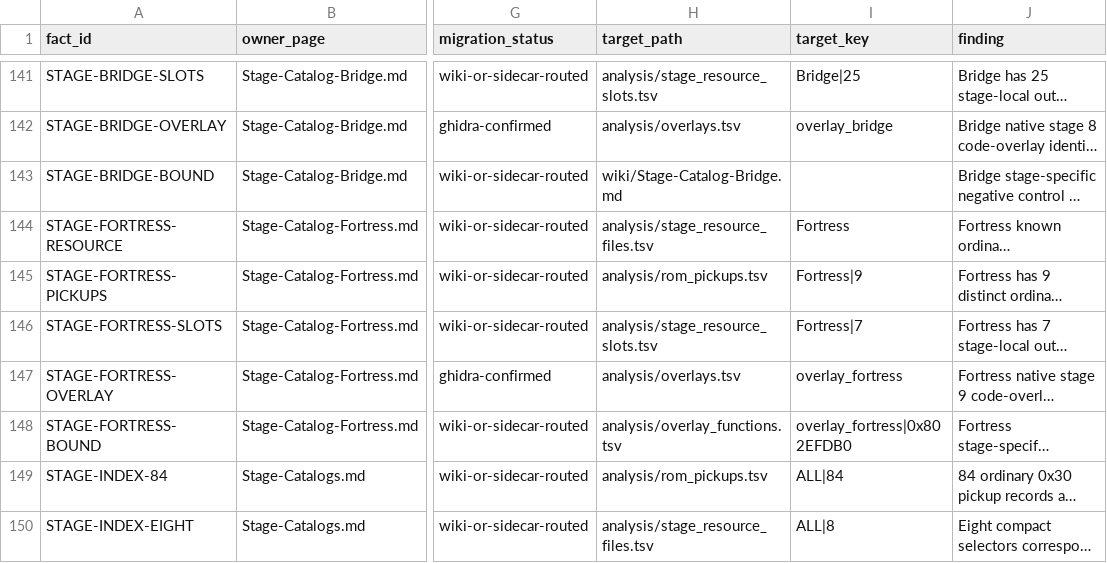
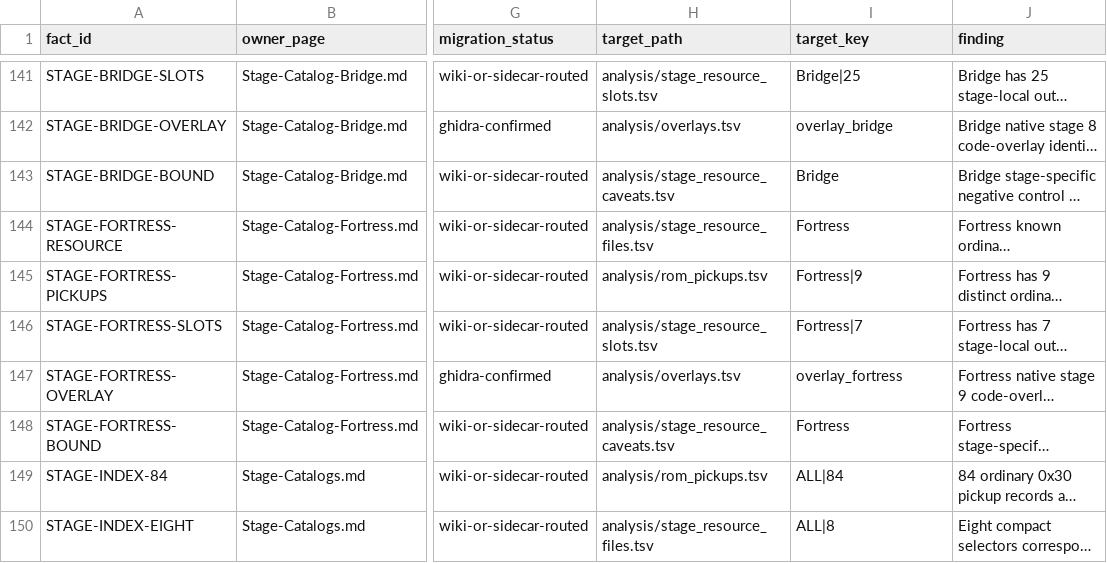
Before and after one commit to smeagol44/MKMSZ-Ghidra, a TSV file: analysis/known_knowledge_claims.tsv, drawn as a sheet; only a part is shown, gaps mark what is left out; long unchanged cells end in …; the diff covers the shown part only; the diff names each change by its address in the sheet, - before the commit and + after, or states it on an @@ line.

```diff
--- a/analysis/known_knowledge_claims.tsv
+++ b/analysis/known_knowledge_claims.tsv
-H143 (target_path): wiki/Stage-Catalog-Bridge.md
+H143 (target_path): analysis/stage_resource_caveats.tsv
-I143 (target_key): (empty)
+I143 (target_key): Bridge
-H148 (target_path): analysis/overlay_functions.tsv
+H148 (target_path): analysis/stage_resource_caveats.tsv
-I148 (target_key): overlay_fortress|0x802EFDB0
+I148 (target_key): Fortress
```
Also changed, not shown: 12 edited cells elsewhere in this file, analysis/known_knowledge_families.tsv, 6 other files.
